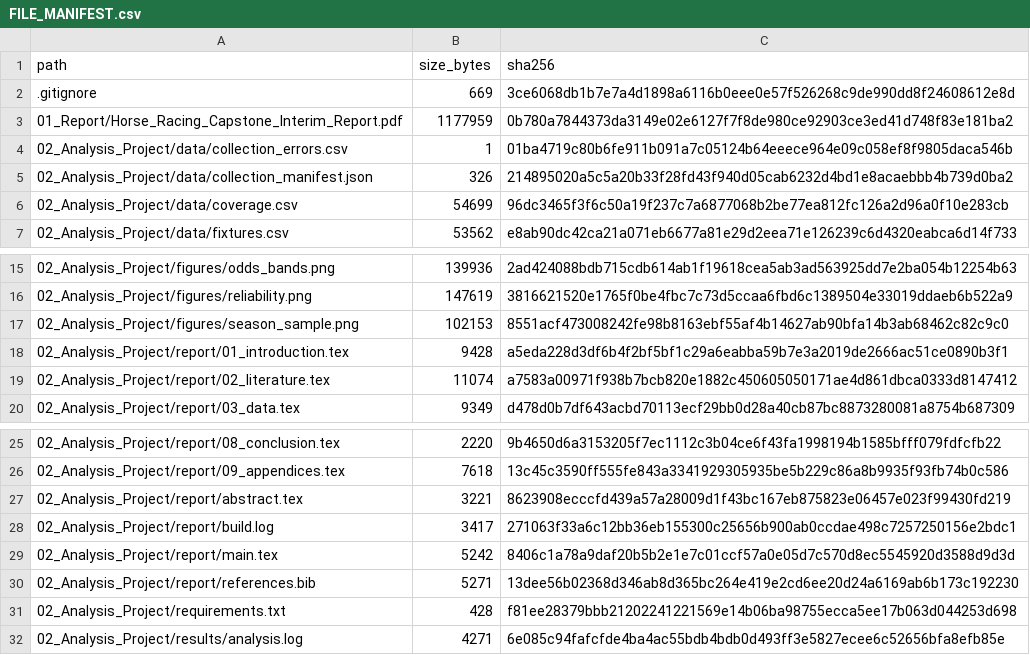
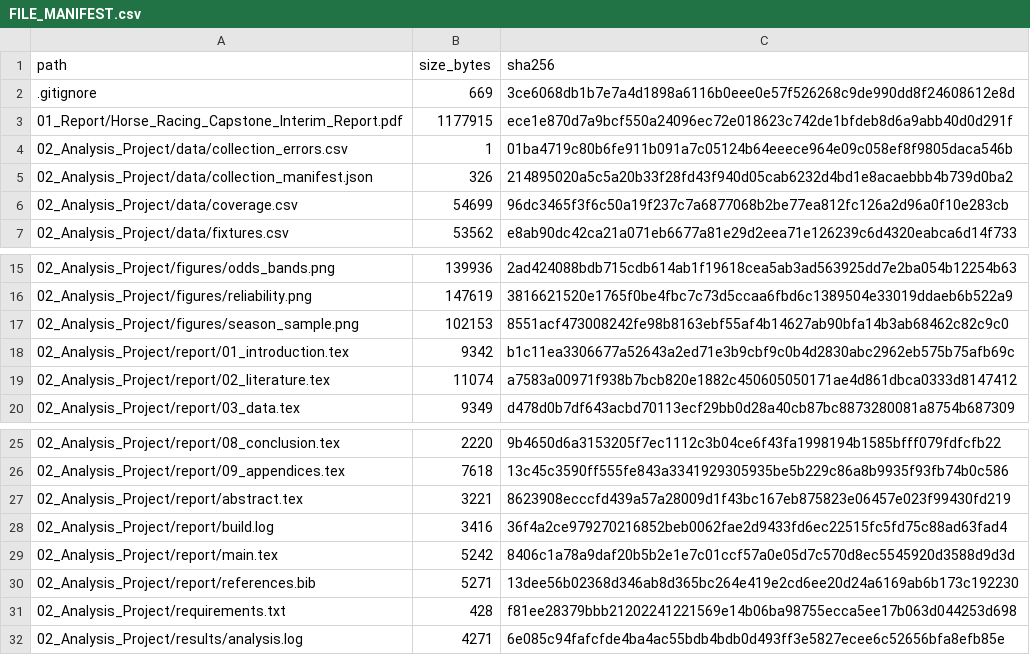
Before and after one commit to cchan8547/FYP-Data-Analytics-Horse-Racing, a CSV file: FILE_MANIFEST.csv, drawn as a sheet; only a part is shown, gaps mark what is left out.

```diff
--- a/FILE_MANIFEST.csv
+++ b/FILE_MANIFEST.csv
@@ -2,3 +2,3 @@ path,size_bytes,sha256
 .gitignore,669,3ce6068db1b7e7a4d1898a6116b0eee0e57f526268c9de990dd8f24608612e8d
-01_Report/Horse_Racing_Capstone_Interim_Report.pdf,1177959,0b780a7844373da3149e02e6127f7f8de980ce92903ce3ed41d748f83e181ba2
+01_Report/Horse_Racing_Capstone_Interim_Report.pdf,1177915,ece1e870d7a9bcf550a24096ec72e018623c742de1bfdeb8d6a9abb40d0d291f
 02_Analysis_Project/data/collection_errors.csv,1,01ba4719c80b6fe911b091a7c05124b64eeece964e09c058ef8f9805daca546b
@@ -17,3 +17,3 @@ path,size_bytes,sha256
 02_Analysis_Project/figures/season_sample.png,102153,8551acf473008242fe98b8163ebf55af4b14627ab90bfa14b3ab68462c82c9c0
-02_Analysis_Project/report/01_introduction.tex,9428,a5eda228d3df6b4f2bf5bf1c29a6eabba59b7e3a2019de2666ac51ce0890b3f1
+02_Analysis_Project/report/01_introduction.tex,9342,b1c11ea3306677a52643a2ed71e3b9cbf9c0b4d2830abc2962eb575b75afb69c
 02_Analysis_Project/report/02_literature.tex,11074,a7583a00971f938b7bcb820e1882c450605050171ae4d861dbca0333d8147412
@@ -27,3 +27,3 @@ path,size_bytes,sha256
 02_Analysis_Project/report/abstract.tex,3221,8623908ecccfd439a57a28009d1f43bc167eb875823e06457e023f99430fd219
-02_Analysis_Project/report/build.log,3417,271063f33a6c12bb36eb155300c25656b900ab0ccdae498c7257250156e2bdc1
+02_Analysis_Project/report/build.log,3416,36f4a2ce979270216852beb0062fae2d9433fd6ec22515fc5fd75c88ad63fad4
 02_Analysis_Project/report/main.tex,5242,8406c1a78a9daf20b5b2e1e7c01ccf57a0e05d7c570d8ec5545920d3588d9d3d
```
Also changed, not shown: 2 other files.
